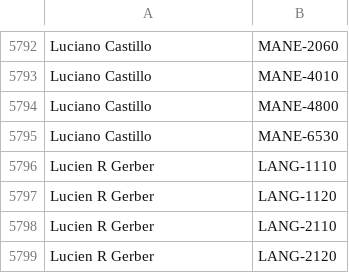
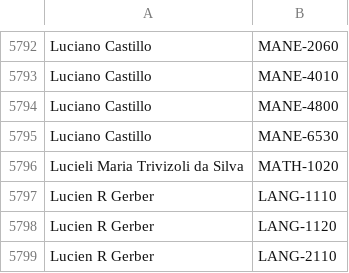
Before and after one commit to quatalog/data, a CSV file: courses.csv, drawn as a sheet; only a part is shown, gaps mark what is left out; the shorter side is filled out with more unchanged rows.

Commit message:
Wed Aug 28 16:33:27 UTC 2024

```diff
--- a/courses.csv
+++ b/courses.csv
@@ -5795,2 +5795,3 @@
 "Luciano Castillo","MANE-6530"
+"Lucieli Maria Trivizoli da Silva","MATH-1020"
 "Lucien R Gerber","LANG-1110"
```
